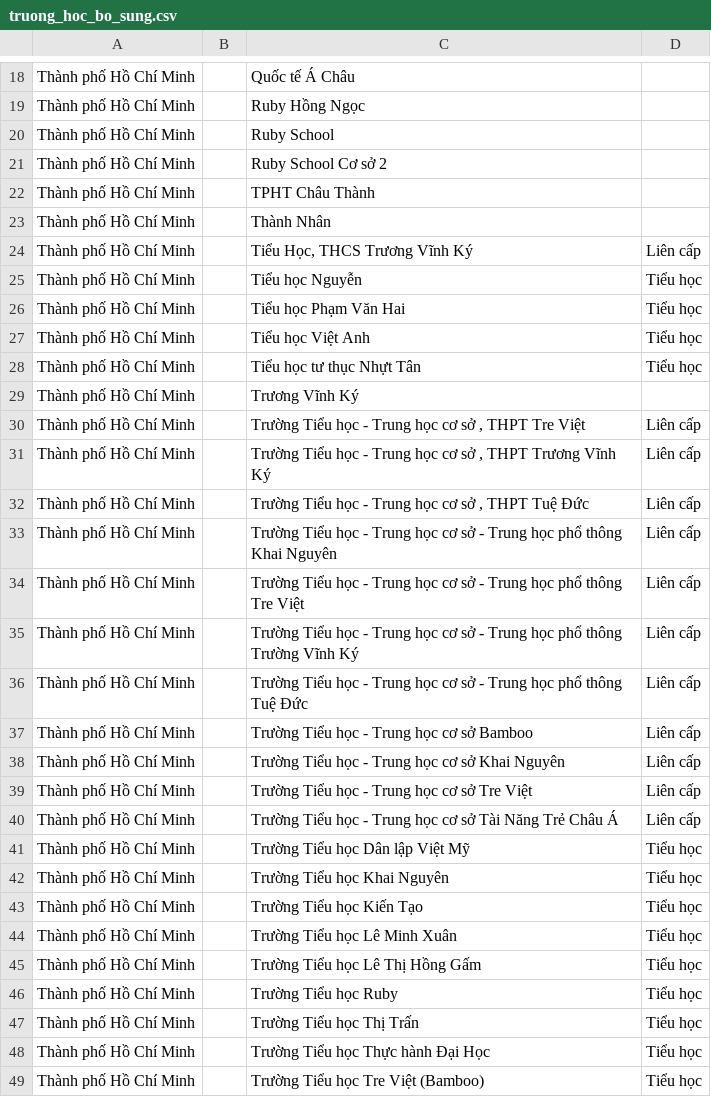
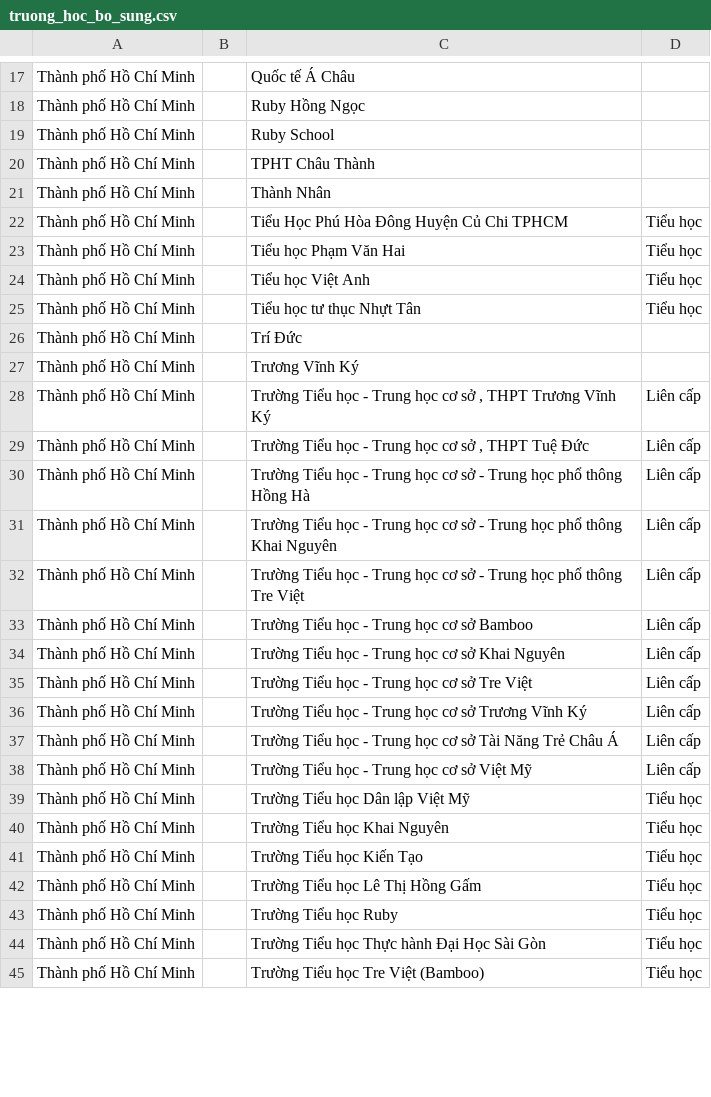
Before and after one commit to itstp10021994-bot/TuyensinhTanPhu, a CSV file: tuyensinh/data/truong_hoc_bo_sung.csv, drawn as a sheet; only a part is shown, gaps mark what is left out; the diff covers the shown part only.

```diff
--- a/tuyensinh/data/truong_hoc_bo_sung.csv
+++ b/tuyensinh/data/truong_hoc_bo_sung.csv
@@ -20,7 +19,5 @@ Thành phố Hồ Chí Minh,,Ruby Hồng Ngọc,
 Thành phố Hồ Chí Minh,,Ruby School,
-Thành phố Hồ Chí Minh,,Ruby School Cơ sở 2,
 Thành phố Hồ Chí Minh,,TPHT Châu Thành,
 Thành phố Hồ Chí Minh,,Thành Nhân,
-Thành phố Hồ Chí Minh,,"Tiểu Học, THCS Trương Vĩnh Ký",Liên cấp
-Thành phố Hồ Chí Minh,,Tiểu học Nguyễn,Tiểu học
+Thành phố Hồ Chí Minh,,Tiểu Học Phú Hòa Đông Huyện Củ Chi TPHCM,Tiểu học
 Thành phố Hồ Chí Minh,,Tiểu học Phạm Văn Hai,Tiểu học
@@ -28,10 +25,9 @@ Thành phố Hồ Chí Minh,,Tiểu học Việt Anh,Tiểu học
 Thành phố Hồ Chí Minh,,Tiểu học tư thục Nhựt Tân,Tiểu học
+Thành phố Hồ Chí Minh,,Trí Đức,
 Thành phố Hồ Chí Minh,,Trương Vĩnh Ký,
-Thành phố Hồ Chí Minh,,"Trường Tiểu học - Trung học cơ sở , THPT Tre Việt",Liên cấp
 Thành phố Hồ Chí Minh,,"Trường Tiểu học - Trung học cơ sở , THPT Trương Vĩnh Ký",Liên cấp
 Thành phố Hồ Chí Minh,,"Trường Tiểu học - Trung học cơ sở , THPT Tuệ Đức",Liên cấp
+Thành phố Hồ Chí Minh,,Trường Tiểu học - Trung học cơ sở - Trung học phổ thông Hồng Hà,Liên cấp
 Thành phố Hồ Chí Minh,,Trường Tiểu học - Trung học cơ sở - Trung học phổ thông Khai Nguyên,Liên cấp
 Thành phố Hồ Chí Minh,,Trường Tiểu học - Trung học cơ sở - Trung học phổ thông Tre Việt,Liên cấp
-Thành phố Hồ Chí Minh,,Trường Tiểu học - Trung học cơ sở - Trung học phổ thông Trường Vĩnh Ký,Liên cấp
-Thành phố Hồ Chí Minh,,Trường Tiểu học - Trung học cơ sở - Trung học phổ thông Tuệ Đức,Liên cấp
 Thành phố Hồ Chí Minh,,Trường Tiểu học - Trung học cơ sở Bamboo,Liên cấp
@@ -39,3 +35,5 @@ Thành phố Hồ Chí Minh,,Trường Tiểu học - Trung học cơ sở Khai
 Thành phố Hồ Chí Minh,,Trường Tiểu học - Trung học cơ sở Tre Việt,Liên cấp
+Thành phố Hồ Chí Minh,,Trường Tiểu học - Trung học cơ sở Trương Vĩnh Ký,Liên cấp
 Thành phố Hồ Chí Minh,,Trường Tiểu học - Trung học cơ sở Tài Năng Trẻ Châu Á,Liên cấp
+Thành phố Hồ Chí Minh,,Trường Tiểu học - Trung học cơ sở Việt Mỹ,Liên cấp
 Thành phố Hồ Chí Minh,,Trường Tiểu học Dân lập Việt Mỹ,Tiểu học
@@ -43,7 +41,5 @@ Thành phố Hồ Chí Minh,,Trường Tiểu học Khai Nguyên,Tiểu học
 Thành phố Hồ Chí Minh,,Trường Tiểu học Kiến Tạo,Tiểu học
-Thành phố Hồ Chí Minh,,Trường Tiểu học Lê Minh Xuân,Tiểu học
 Thành phố Hồ Chí Minh,,Trường Tiểu học Lê Thị Hồng Gấm,Tiểu học
 Thành phố Hồ Chí Minh,,Trường Tiểu học Ruby,Tiểu học
-Thành phố Hồ Chí Minh,,Trường Tiểu học Thị Trấn,Tiểu học
-Thành phố Hồ Chí Minh,,Trường Tiểu học Thực hành Đại Học,Tiểu học
+Thành phố Hồ Chí Minh,,Trường Tiểu học Thực hành Đại Học Sài Gòn,Tiểu học
 Thành phố Hồ Chí Minh,,Trường Tiểu học Tre Việt (Bamboo),Tiểu học
```
Also changed, not shown: 15 added rows, 5 removed rows and 7 edited cells elsewhere in this file, 2 other files.
